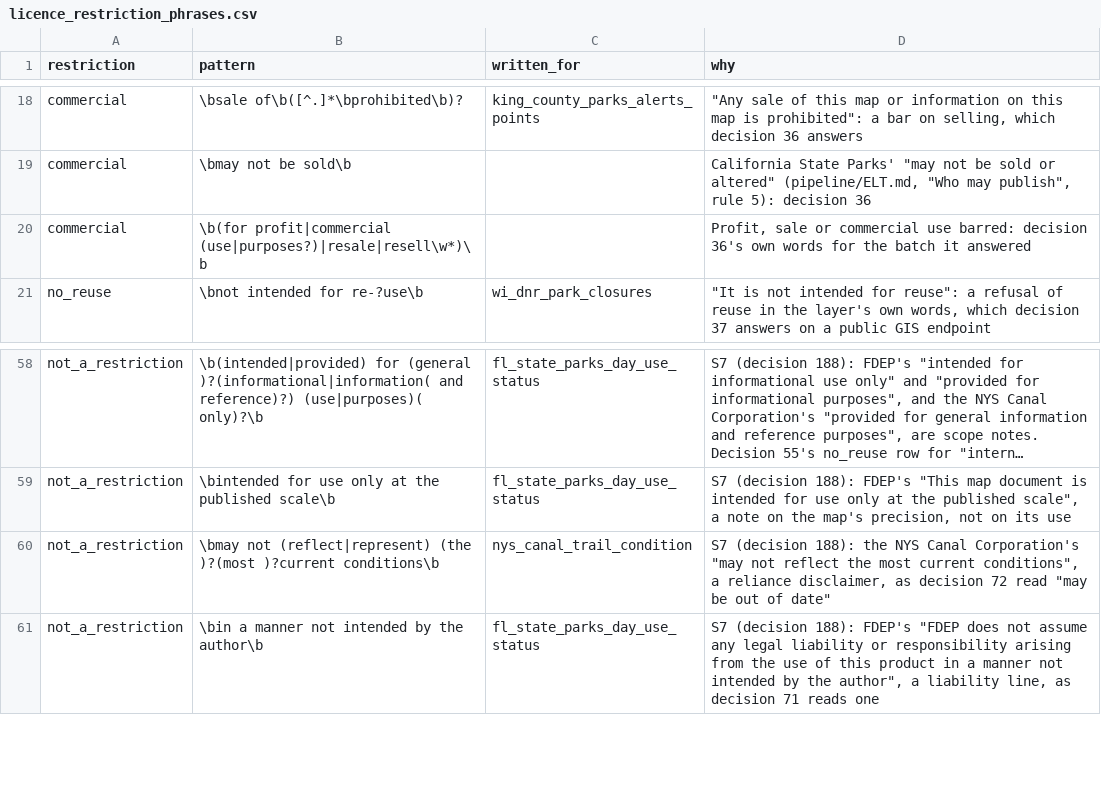
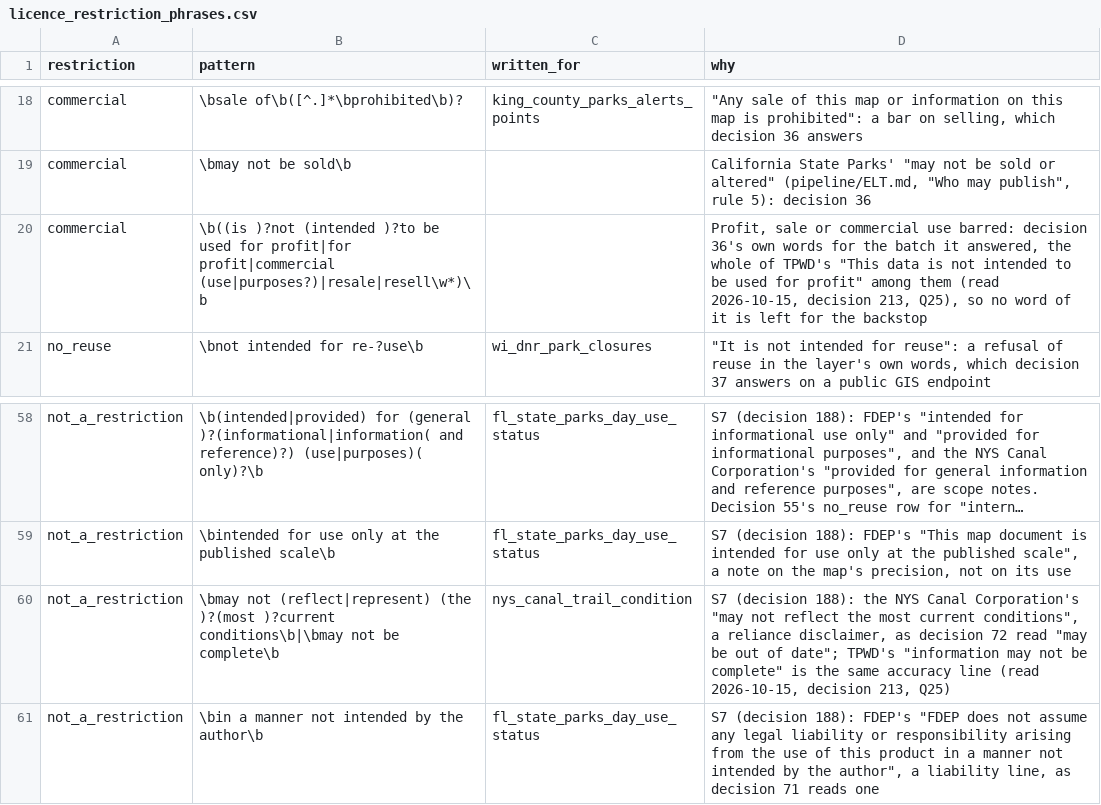
Before and after one commit to OurHike/OurHike, a CSV file: pipeline/dbt/seeds/licence_restriction_phrases.csv, drawn as a sheet; only a part is shown, gaps mark what is left out; long unchanged cells end in …; the diff names each change by its address in the sheet, - before the commit and + after, or states it on an @@ line.

```diff
--- a/pipeline/dbt/seeds/licence_restriction_phrases.csv
+++ b/pipeline/dbt/seeds/licence_restriction_phrases.csv
-B20 (pattern): \b(for profit|commercial (use|purposes?)|resale|resell\w*)\b
+B20 (pattern): \b((is )?not (intended )?to be used for profit|for profit|commercial (use|purposes?)|resale|resell\w*)\b
-D20 (why): …batch it answered
+D20 (why): …batch it answered, the whole of TPWD's "This data is not intended to be used for profit" among them (read 2026-10-15, decision 213, Q25), so no word of it is left for the backstop
-B60 (pattern): …)?(most )?current conditions\b
+B60 (pattern): …)?(most )?current conditions\b|\bmay not be complete\b
-D60 (why): …out of date"
+D60 (why): …out of date"; TPWD's "information may not be complete" is the same accuracy line (read 2026-10-15, decision 213, Q25)
```
Also changed, not shown: 4 other files.
